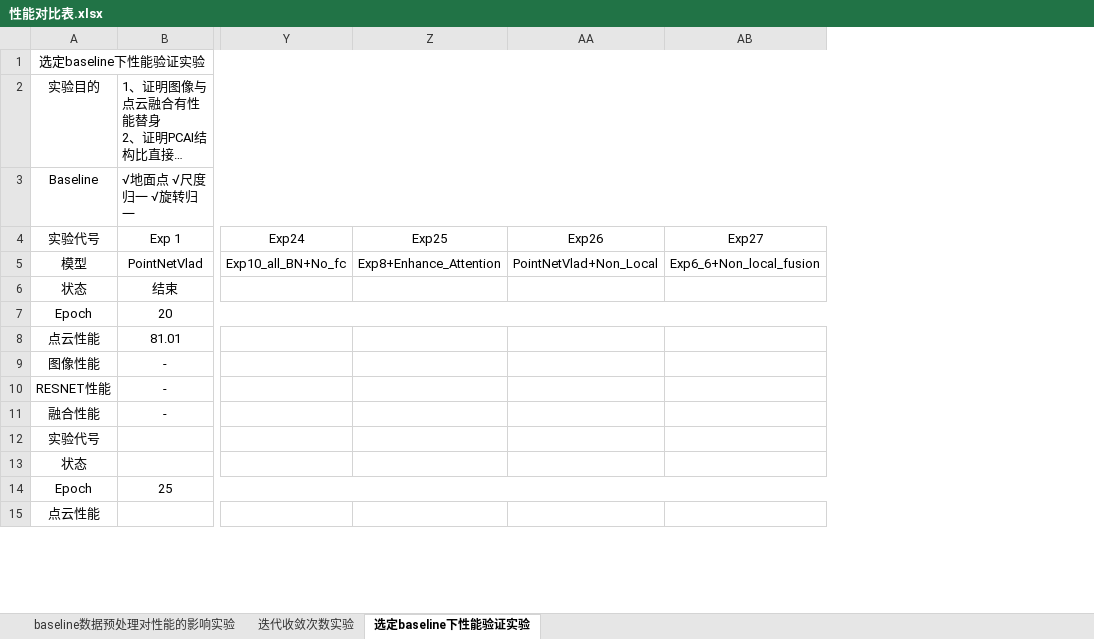
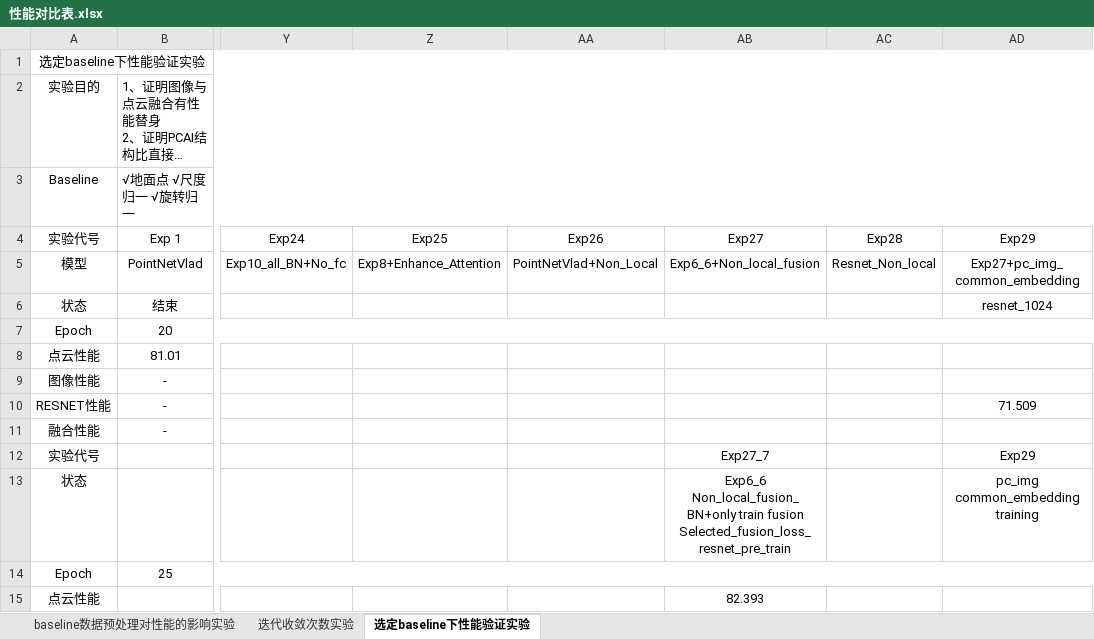
Before and after one commit to lyh840766415/pcaifeat_RobotCar_v3_performance_compare, an Excel workbook: 性能对比表.xlsx, sheet 选定baseline下性能验证实验, drawn as a sheet; only a part is shown, gaps mark what is left out; long unchanged cells end in …; values as stored, in another font and other column widths than the file's, no borders; ↵ is a line break in a cell; the diff covers the shown part only; the diff names each change by its address in the sheet, - before the commit and + after, or states it on an @@ line.

```diff
--- a/性能对比表.xlsx (sheet 选定baseline下性能验证实验)
+++ b/性能对比表.xlsx (sheet 选定baseline下性能验证实验)
+column AC, rows 4-5: Exp28 | Resnet_Non_local
+column AD, rows 4-13: Exp29 | Exp27+pc_img_common_embedding | resnet_1024 |  |  |  | 71.509 |  | Exp29 | pc_img ↵ common_embedding ↵ training
-AB12: (empty)
+AB12: Exp27_7
-AB13: (empty)
+AB13: Exp6_6 ↵ Non_local_fusion_BN+only train fusion ↵ Selected_fusion_loss_resnet_pre_train
-AB15: (empty)
+AB15: 82.393
```
Also changed, not shown: 12 added rows, 5 removed rows, 2 moved rows, 57 edited cells and cell formats elsewhere in this sheet, 50 other files.
